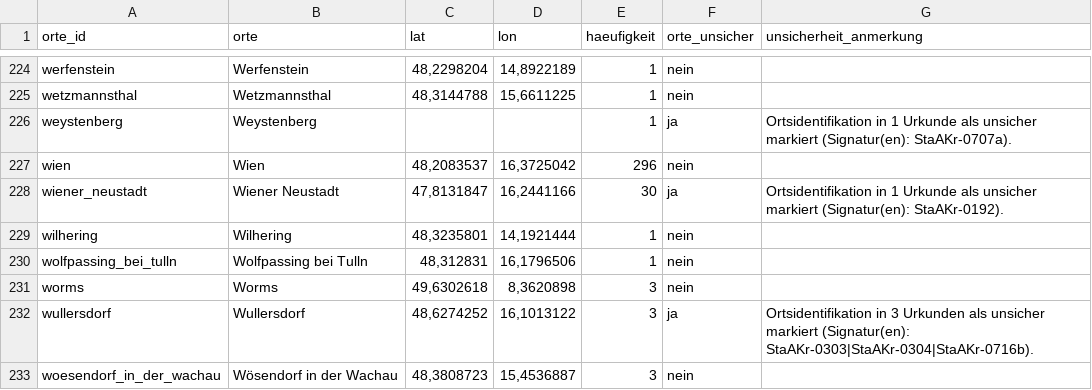
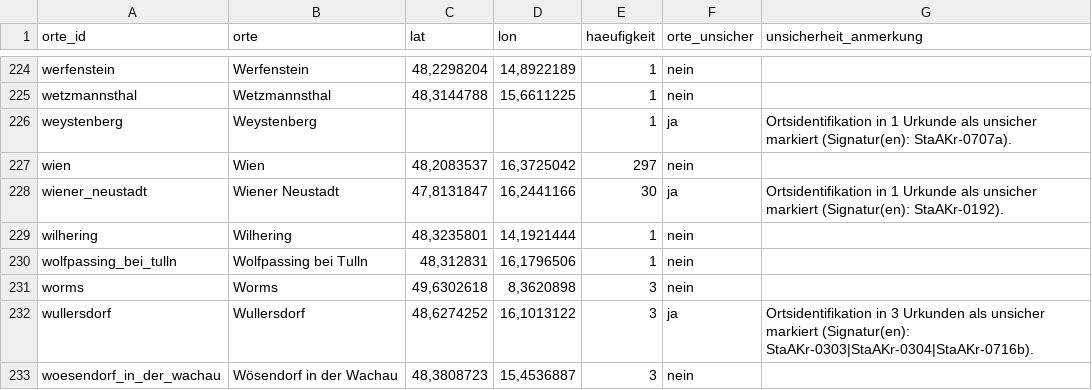
Before and after one commit to alexcapellmann-alt/Interface-Krems, a CSV file: data/orte.csv, drawn as a sheet; only a part is shown, gaps mark what is left out.

```diff
--- a/data/orte.csv
+++ b/data/orte.csv
@@ -226,3 +226,3 @@ wetzmannsthal;Wetzmannsthal;48,3144788;15,6611225;1;nein;
 weystenberg;Weystenberg;;;1;ja;Ortsidentifikation in 1 Urkunde als unsicher markiert (Signatur(en): StaAKr-0707a).
-wien;Wien;48,2083537;16,3725042;296;nein;
+wien;Wien;48,2083537;16,3725042;297;nein;
 wiener_neustadt;Wiener Neustadt;47,8131847;16,2441166;30;ja;Ortsidentifikation in 1 Urkunde als unsicher markiert (Signatur(en): StaAKr-0192).
```
Also changed, not shown: data/personenliste.csv, data/urkunden.csv, 16 other files.
